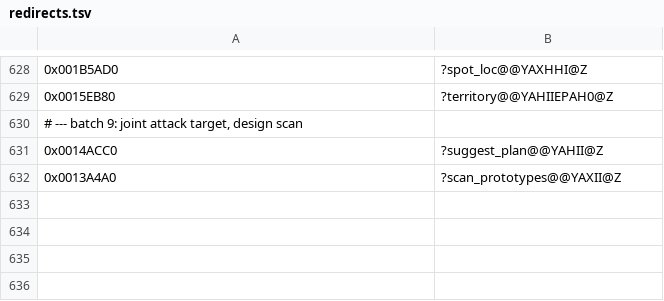
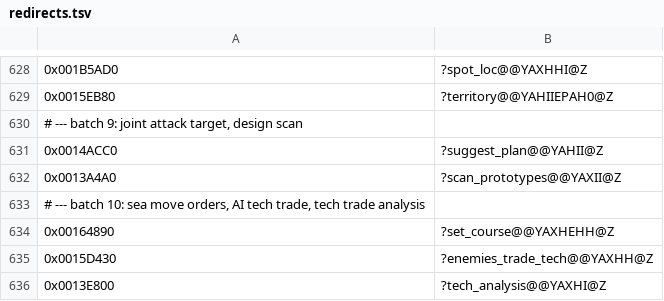
Before and after one commit to Kiousu/OpenSMACX, a TSV file: tools/redirects.tsv, drawn as a sheet; only a part is shown, gaps mark what is left out; the diff names each change by its address in the sheet, - before the commit and + after, or states it on an @@ line.

```diff
--- a/tools/redirects.tsv
+++ b/tools/redirects.tsv
+row 633: # --- batch 10: sea move orders, AI tech trade, tech trade analysis
+row 634: 0x00164890 | ?set_course@@YAXHEHH@Z
+row 635: 0x0015D430 | ?enemies_trade_tech@@YAXHH@Z
+row 636: 0x0013E800 | ?tech_analysis@@YAXHI@Z
```
Also changed, not shown: 9 other files.
